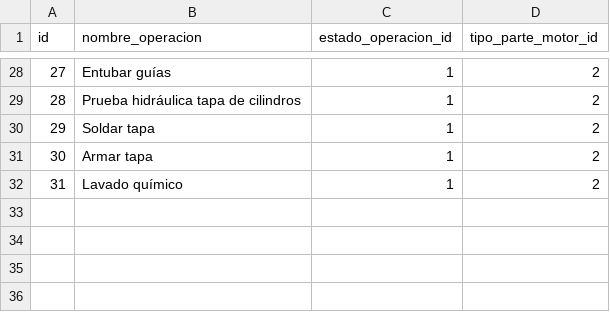
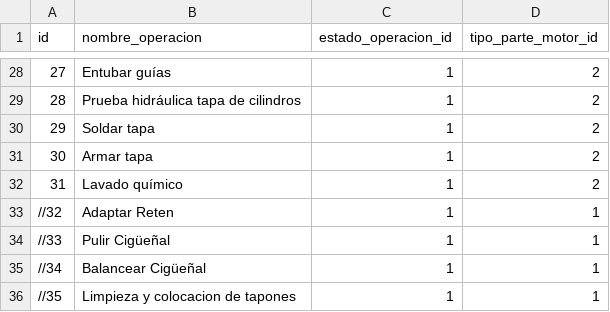
Before and after one commit to manuelcorrales/Soldimet, a CSV file: src/main/resources/config/liquibase/data/operaciones.csv, drawn as a sheet; only a part is shown, gaps mark what is left out.

```diff
--- a/src/main/resources/config/liquibase/data/operaciones.csv
+++ b/src/main/resources/config/liquibase/data/operaciones.csv
@@ -32 +32,5 @@ id,nombre_operacion,estado_operacion_id,tipo_parte_motor_id
 31,Lavado químico,1,2
+//32,Adaptar Reten, 1,1
+//33,Pulir Cigüeñal, 1,1
+//34,Balancear Cigüeñal, 1,1
+//35,Limpieza y colocacion de tapones, 1,1
```
Also changed, not shown: src/main/resources/config/liquibase/data/tipo_repuesto.csv, 4 other files.
